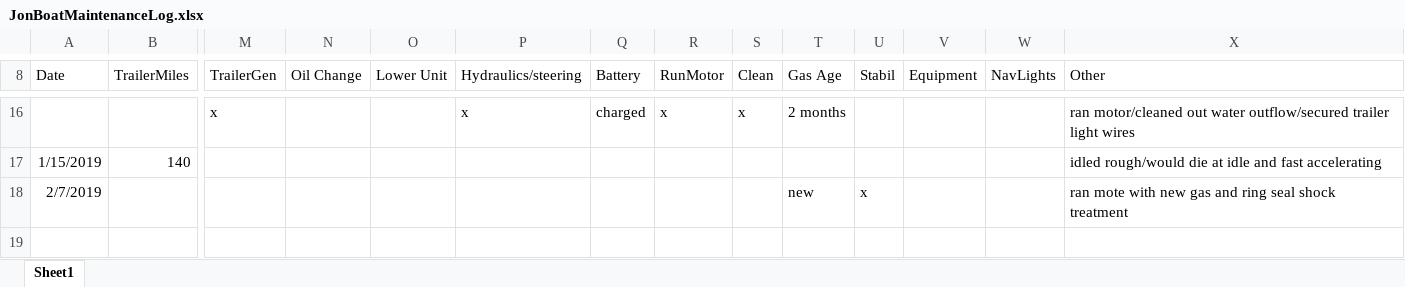
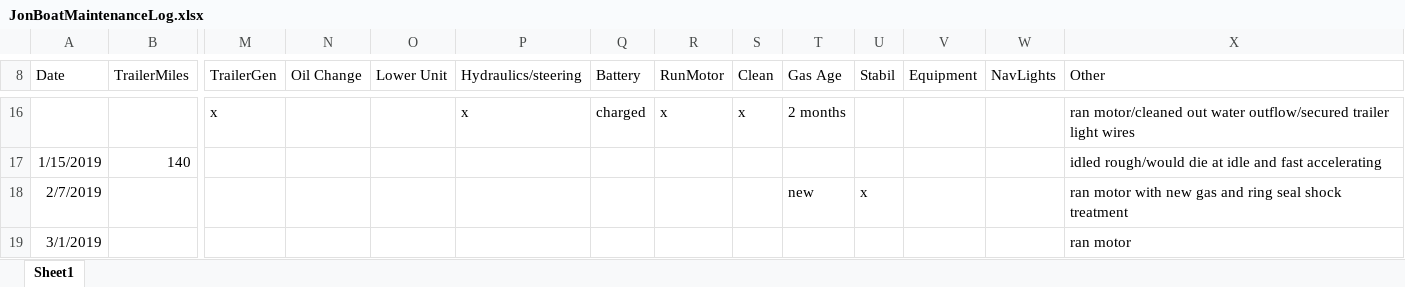
Before and after one commit to sbeck1/Beck_LC_R, an Excel workbook: boat/JonBoatMaintenanceLog.xlsx, sheet Sheet1, drawn as a sheet; only a part is shown, gaps mark what is left out; values as stored, in another font and other column widths than the file's, no borders; rows hold the shown columns only; the diff names each change by its address in the sheet, - before the commit and + after, or states it on an @@ line.

Commit message:
update

```diff
--- a/boat/JonBoatMaintenanceLog.xlsx (sheet Sheet1)
+++ b/boat/JonBoatMaintenanceLog.xlsx (sheet Sheet1)
-X18 (Other): ran mote with new…
+X18 (Other): ran motor with new…
+row 19: 3/1/2019 |  |  |  |  |  |  |  |  |  |  |  |  | ran motor
```
